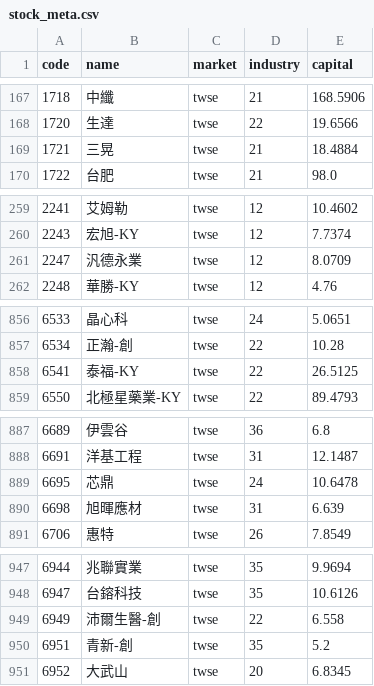
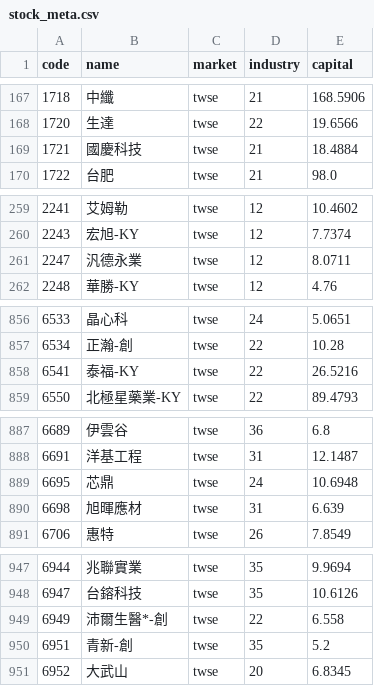
Before and after one commit to viruskingkk/twstock, a CSV file: stock_meta.csv, drawn as a sheet; only a part is shown, gaps mark what is left out.

```diff
--- a/stock_meta.csv
+++ b/stock_meta.csv
@@ -168,3 +168,3 @@
 1720,生達,twse,22,19.6566
-1721,三晃,twse,21,18.4884
+1721,國慶科技,twse,21,18.4884
 1722,台肥,twse,21,98.0
@@ -260,3 +260,3 @@
 2243,宏旭-KY,twse,12,7.7374
-2247,汎德永業,twse,12,8.0709
+2247,汎德永業,twse,12,8.0711
 2248,華勝-KY,twse,12,4.76
@@ -857,3 +857,3 @@
 6534,正瀚-創,twse,22,10.28
-6541,泰福-KY,twse,22,26.5125
+6541,泰福-KY,twse,22,26.5216
 6550,北極星藥業-KY,twse,22,89.4793
@@ -888,3 +888,3 @@
 6691,洋基工程,twse,31,12.1487
-6695,芯鼎,twse,24,10.6478
+6695,芯鼎,twse,24,10.6948
 6698,旭暉應材,twse,31,6.639
@@ -948,3 +948,3 @@
 6947,台鎔科技,twse,35,10.6126
-6949,沛爾生醫-創,twse,22,6.558
+6949,沛爾生醫*-創,twse,22,6.558
 6951,青新-創,twse,35,5.2
```
Also changed, not shown: 1 other file.
